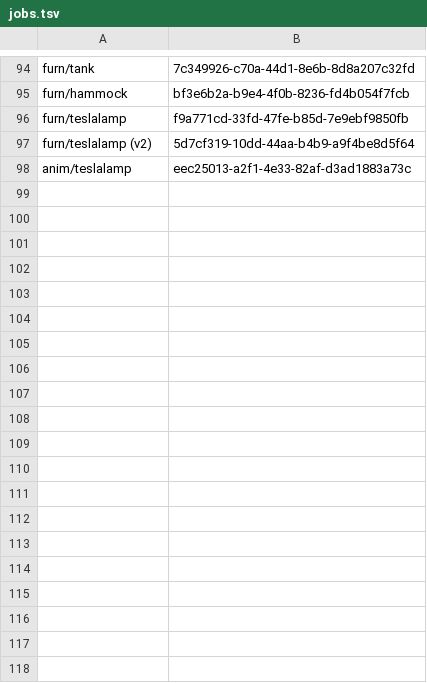
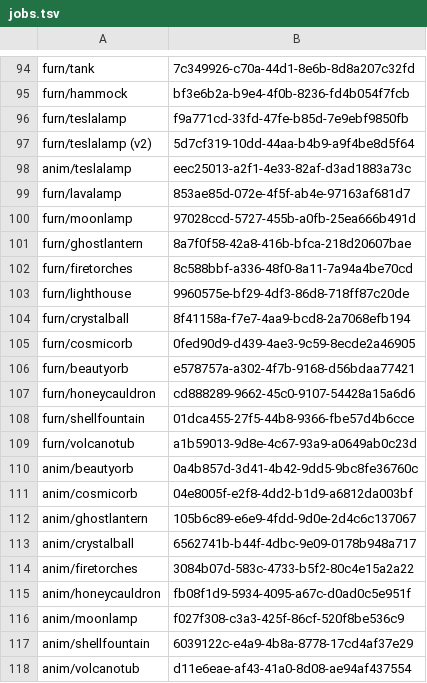
Before and after one commit to BlakeRossi3/PokeDreamTeamBuilder, a TSV file: art-src/jobs.tsv, drawn as a sheet; only a part is shown, gaps mark what is left out.

```diff
--- a/art-src/jobs.tsv
+++ b/art-src/jobs.tsv
@@ -98 +98,21 @@ furn/teslalamp (v2)	5d7cf319-10dd-44aa-b4b9-a9f4be8d5f64
 anim/teslalamp	eec25013-a2f1-4e33-82af-d3ad1883a73c
+furn/lavalamp	853ae85d-072e-4f5f-ab4e-97163af681d7
+furn/moonlamp	97028ccd-5727-455b-a0fb-25ea666b491d
+furn/ghostlantern	8a7f0f58-42a8-416b-bfca-218d20607bae
+furn/firetorches	8c588bbf-a336-48f0-8a11-7a94a4be70cd
+furn/lighthouse	9960575e-bf29-4df3-86d8-718ff87c20de
+furn/crystalball	8f41158a-f7e7-4aa9-bcd8-2a7068efb194
+furn/cosmicorb	0fed90d9-d439-4ae3-9c59-8ecde2a46905
+furn/beautyorb	e578757a-a302-4f7b-9168-d56bdaa77421
+furn/honeycauldron	cd888289-9662-45c0-9107-54428a15a6d6
+furn/shellfountain	01dca455-27f5-44b8-9366-fbe57d4b6cce
+furn/volcanotub	a1b59013-9d8e-4c67-93a9-a0649ab0c23d
+anim/beautyorb	0a4b857d-3d41-4b42-9dd5-9bc8fe36760c
+anim/cosmicorb	04e8005f-e2f8-4dd2-b1d9-a6812da003bf
+anim/ghostlantern	105b6c89-e6e9-4fdd-9d0e-2d4c6c137067
+anim/crystalball	6562741b-b44f-4dbc-9e09-0178b948a717
+anim/firetorches	3084b07d-583c-4733-b5f2-80c4e15a2a22
+anim/honeycauldron	fb08f1d9-5934-4095-a67c-d0ad0c5e951f
+anim/moonlamp	f027f308-c3a3-425f-86cf-520f8be536c9
+anim/shellfountain	6039122c-e4a9-4b8a-8778-17cd4af37e29
+anim/volcanotub	d11e6eae-af43-41a0-8d08-ae94af437554
```
Also changed, not shown: 13 other files.
